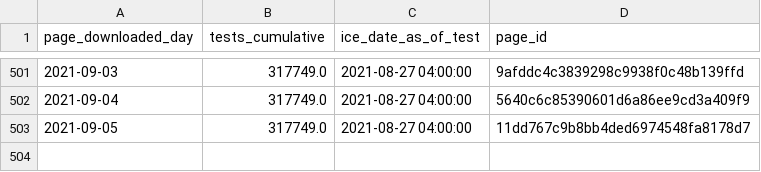
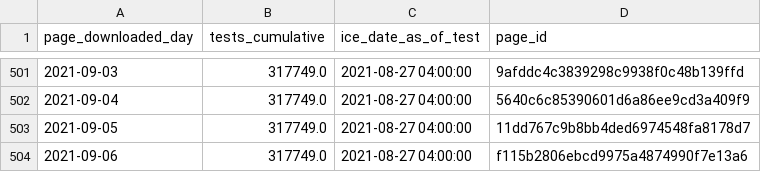
Before and after one commit to vera-institute/ice-detention-covid, a CSV file: data_daily/national_tests_daily.csv, drawn as a sheet; only a part is shown, gaps mark what is left out; the diff names each change by its address in the sheet, - before the commit and + after, or states it on an @@ line.

```diff
--- a/data_daily/national_tests_daily.csv
+++ b/data_daily/national_tests_daily.csv
+row 504: 2021-09-06 | 317749.0 | 2021-08-27 04:00:00 | f115b2806ebcd9975a4874990f7e13a6
```
Also changed, not shown: data_daily/national_cases_daily.csv, data_daily/national_population_daily.csv, 5 other files.
